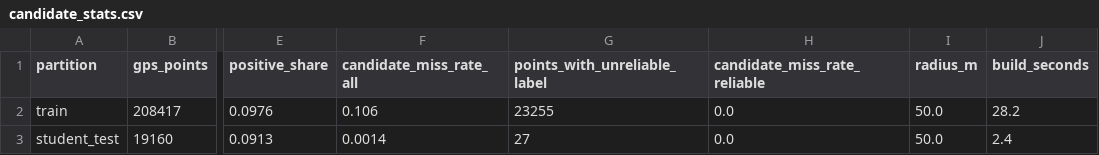
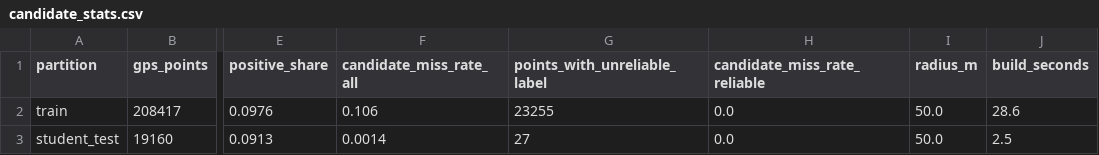
Before and after one commit to abhinavdas8122006/pathsnap_team2, a CSV file: outputs/candidate_stats.csv, drawn as a sheet; only a part is shown, gaps mark what is left out; the diff names each change by its address in the sheet, - before the commit and + after, or states it on an @@ line.

```diff
--- a/outputs/candidate_stats.csv
+++ b/outputs/candidate_stats.csv
-J2 (build_seconds): 28.2
+J2 (build_seconds): 28.6
-J3 (build_seconds): 2.4
+J3 (build_seconds): 2.5
```
Also changed, not shown: outputs/cv_fold_results.csv, outputs/model_comparison.csv, 41 other files.
